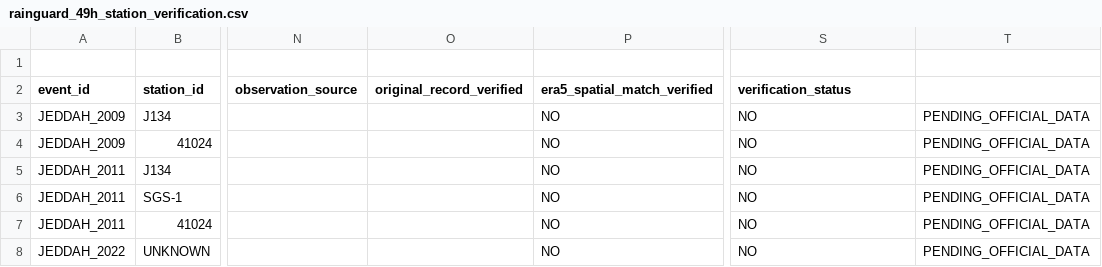
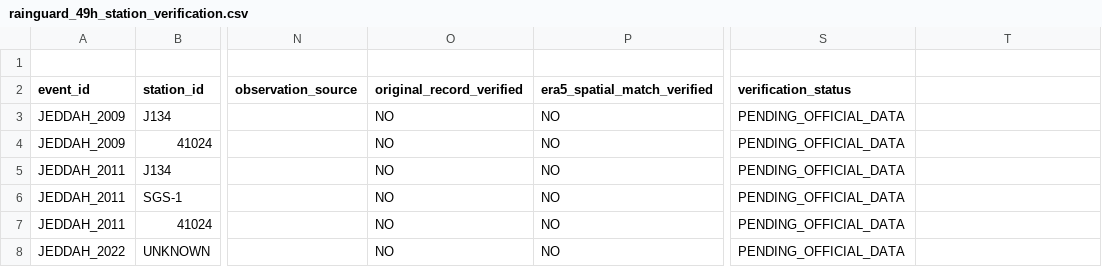
Before and after one commit to aboremasx0x-boop/RainGuard-AI, a CSV file: data/calibration/rainguard_49h_station_verification.csv, drawn as a sheet; only a part is shown, gaps mark what is left out; the diff names each change by its address in the sheet, - before the commit and + after, or states it on an @@ line.

Commit message:
Update rainguard_49h_station_verification.csv

```diff
--- a/data/calibration/rainguard_49h_station_verification.csv
+++ b/data/calibration/rainguard_49h_station_verification.csv
-O3:O8 (original_record_verified): (empty)
+O3:O8 (original_record_verified): NO
-S3:S8 (verification_status): NO
+S3:S8 (verification_status): PENDING_OFFICIAL_DATA
-T3:T8: PENDING_OFFICIAL_DATA
+T3:T8: (empty)
```
